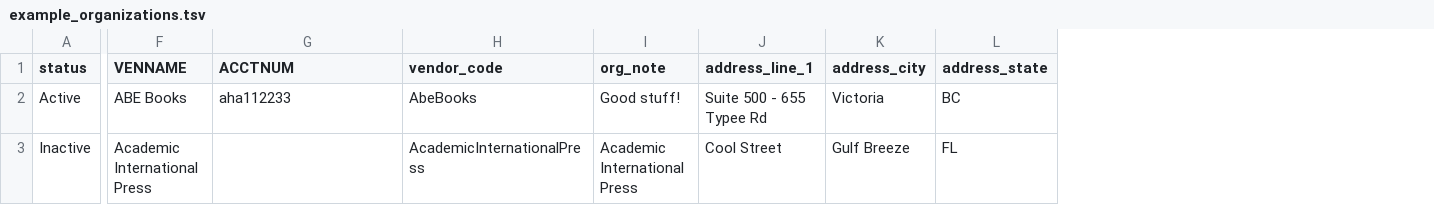
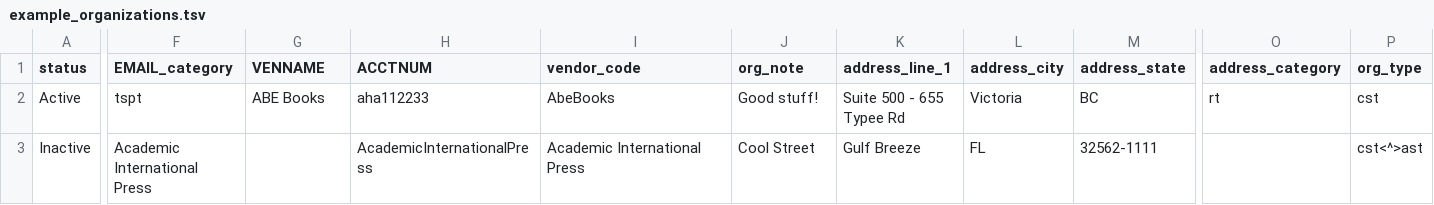
Before and after one commit to chadmcinnis/migration_repo_template, a TSV file: example_data/organizations/example_organizations.tsv, drawn as a sheet; only a part is shown, gaps mark what is left out; addresses are those after the commit; the diff covers the shown part only; the diff names each change by its address in the sheet, - before the commit and + after, or states it on an @@ line.

Commit message:
add ref data to organization config

```diff
--- a/example_data/organizations/example_organizations.tsv
+++ b/example_data/organizations/example_organizations.tsv
+column F (EMAIL_category), rows 2-3: tspt | Academic International Press
+column O (address_category), row 2: rt
+column P (org_type), rows 2-3: cst | cst<^>ast
-G3 (VENNAME): Academic International Press
+G3 (VENNAME): (empty)
-H3 (ACCTNUM): (empty)
+H3 (ACCTNUM): AcademicInternationalPress
-I3 (vendor_code): AcademicInternationalPress
+I3 (vendor_code): Academic International Press
-J3 (org_note): Academic International Press
+J3 (org_note): Cool Street
-K3 (address_line_1): Cool Street
+K3 (address_line_1): Gulf Breeze
-L3 (address_city): Gulf Breeze
+L3 (address_city): FL
-M3 (address_state): FL
+M3 (address_state): 32562-1111
```
Also changed, not shown: 1 edited cell elsewhere in this file, example_data/items/bw_items.tsv, 7 other files.
